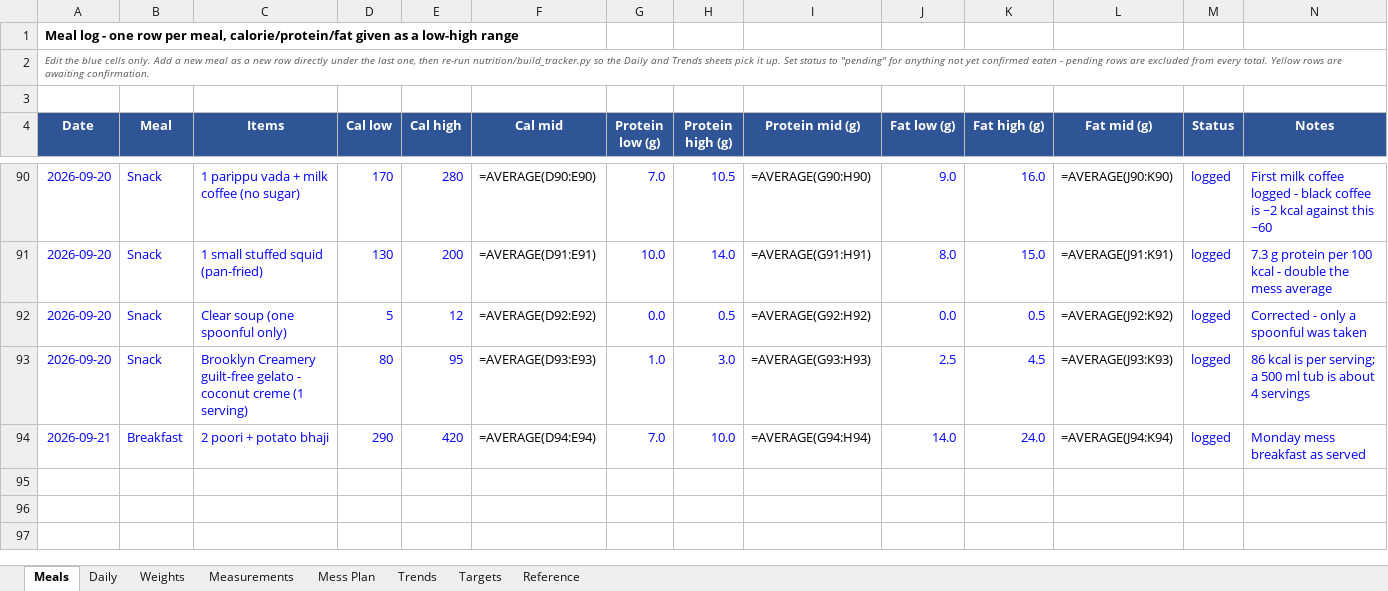
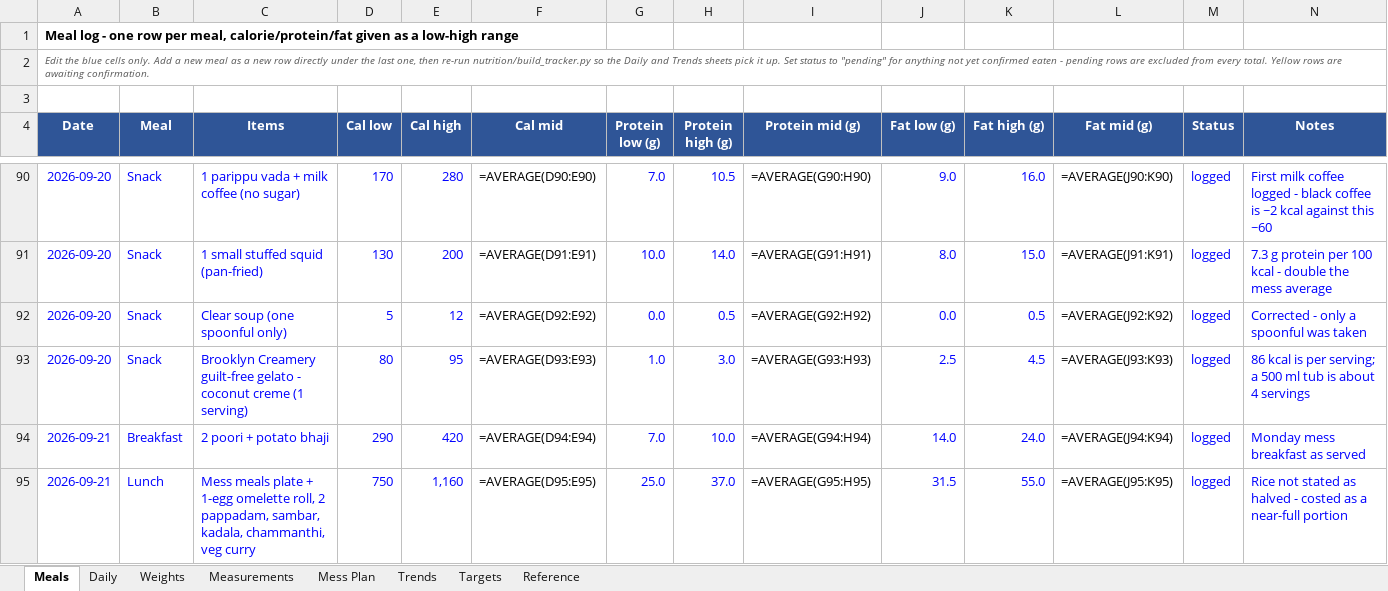
Before and after one commit to cakiran369/Kiranwebsite, an Excel workbook: nutrition/calorie_tracker.xlsx, sheet Meals, drawn as a sheet; only a part is shown, gaps mark what is left out; values as stored, in another font and other column widths than the file's, no borders; formulas without a stored value are shown as written; the diff names each change by its address in the sheet, - before the commit and + after, or states it on an @@ line.

```diff
--- a/nutrition/calorie_tracker.xlsx (sheet Meals)
+++ b/nutrition/calorie_tracker.xlsx (sheet Meals)
+row 95: 2026-09-21 | Lunch | Mess meals plate + 1-egg omelette roll, 2 pappadam, sambar, kadala, chammanthi, veg curry | 750 | 1,160 | =AVERAGE(D95:E95) | 25.0 | 37.0 | =AVERAGE(G95:H95) | 31.5 | 55.0 | =AVERAGE(J95:K95) | logged | Rice not stated as halved - costed as a near-full portion
```
Also changed, not shown: sheet Daily, 2 other files.
